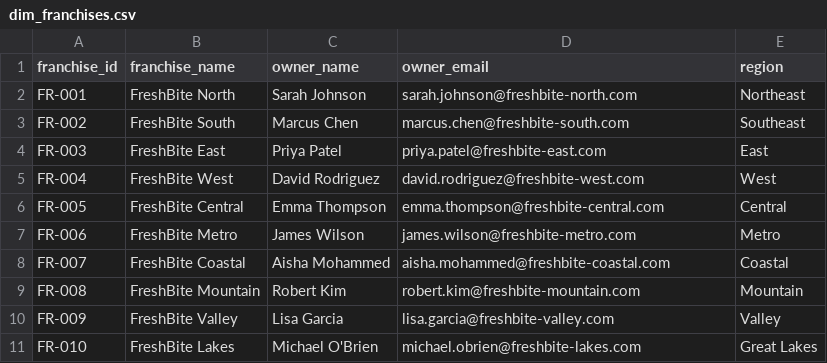
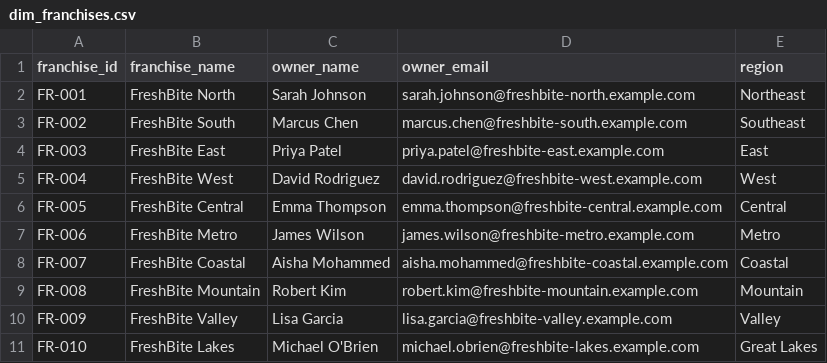
Before and after one commit to rajivunni/freshbite-quicksight-poc, a CSV file: data/dim_franchises.csv, drawn as a sheet.

```diff
--- a/data/dim_franchises.csv
+++ b/data/dim_franchises.csv
@@ -1,11 +1,11 @@
 franchise_id,franchise_name,owner_name,owner_email,region
-FR-001,FreshBite North,Sarah Johnson,sarah.johnson@freshbite-north.com,Northeast
-FR-002,FreshBite South,Marcus Chen,marcus.chen@freshbite-south.com,Southeast
-FR-003,FreshBite East,Priya Patel,priya.patel@freshbite-east.com,East
-FR-004,FreshBite West,David Rodriguez,david.rodriguez@freshbite-west.com,West
-FR-005,FreshBite Central,Emma Thompson,emma.thompson@freshbite-central.com,Central
-FR-006,FreshBite Metro,James Wilson,james.wilson@freshbite-metro.com,Metro
-FR-007,FreshBite Coastal,Aisha Mohammed,aisha.mohammed@freshbite-coastal.com,Coastal
-FR-008,FreshBite Mountain,Robert Kim,robert.kim@freshbite-mountain.com,Mountain
-FR-009,FreshBite Valley,Lisa Garcia,lisa.garcia@freshbite-valley.com,Valley
-FR-010,FreshBite Lakes,Michael O'Brien,michael.obrien@freshbite-lakes.com,Great Lakes
+FR-001,FreshBite North,Sarah Johnson,sarah.johnson@freshbite-north.example.com,Northeast
+FR-002,FreshBite South,Marcus Chen,marcus.chen@freshbite-south.example.com,Southeast
+FR-003,FreshBite East,Priya Patel,priya.patel@freshbite-east.example.com,East
+FR-004,FreshBite West,David Rodriguez,david.rodriguez@freshbite-west.example.com,West
+FR-005,FreshBite Central,Emma Thompson,emma.thompson@freshbite-central.example.com,Central
+FR-006,FreshBite Metro,James Wilson,james.wilson@freshbite-metro.example.com,Metro
+FR-007,FreshBite Coastal,Aisha Mohammed,aisha.mohammed@freshbite-coastal.example.com,Coastal
+FR-008,FreshBite Mountain,Robert Kim,robert.kim@freshbite-mountain.example.com,Mountain
+FR-009,FreshBite Valley,Lisa Garcia,lisa.garcia@freshbite-valley.example.com,Valley
+FR-010,FreshBite Lakes,Michael O'Brien,michael.obrien@freshbite-lakes.example.com,Great Lakes
```
Also changed, not shown: data/rls_user_permissions.csv.
